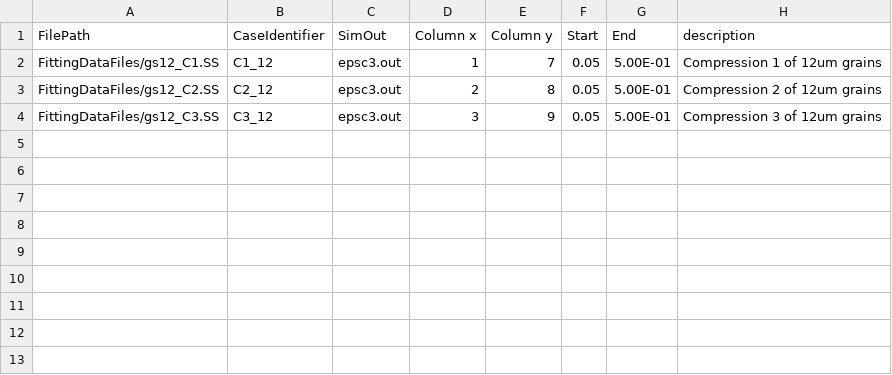
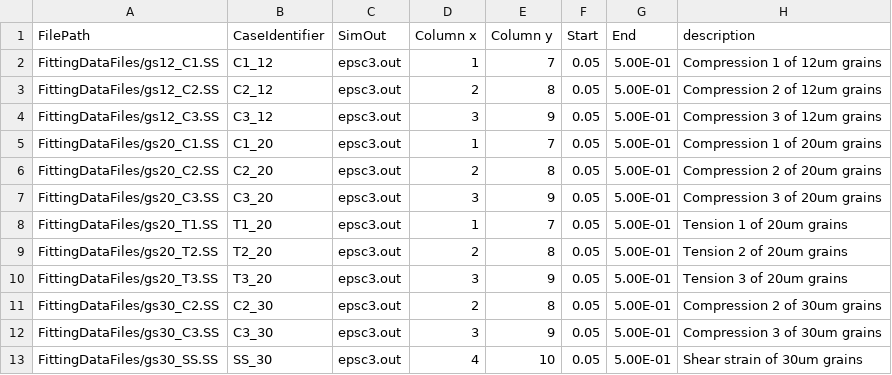
Before and after one commit to djm87/CP-Fit, a CSV file: GAFit/Inp_WhatToFit.csv, drawn as a sheet; the diff names each change by its address in the sheet, - before the commit and + after, or states it on an @@ line.

```diff
--- a/GAFit/Inp_WhatToFit.csv
+++ b/GAFit/Inp_WhatToFit.csv
+row 5: FittingDataFiles/gs20_C1.SS | C1_20 | epsc3.out | 1 | 7 | 0.05 | 5.00E-01 | Compression 1 of 20um grains
+row 6: FittingDataFiles/gs20_C2.SS | C2_20 | epsc3.out | 2 | 8 | 0.05 | 5.00E-01 | Compression 2 of 20um grains
+row 7: FittingDataFiles/gs20_C3.SS | C3_20 | epsc3.out | 3 | 9 | 0.05 | 5.00E-01 | Compression 3 of 20um grains
+row 8: FittingDataFiles/gs20_T1.SS | T1_20 | epsc3.out | 1 | 7 | 0.05 | 5.00E-01 | Tension 1 of 20um grains
+row 9: FittingDataFiles/gs20_T2.SS | T2_20 | epsc3.out | 2 | 8 | 0.05 | 5.00E-01 | Tension 2 of 20um grains
+row 10: FittingDataFiles/gs20_T3.SS | T3_20 | epsc3.out | 3 | 9 | 0.05 | 5.00E-01 | Tension 3 of 20um grains
+row 11: FittingDataFiles/gs30_C2.SS | C2_30 | epsc3.out | 2 | 8 | 0.05 | 5.00E-01 | Compression 2 of 30um grains
+row 12: FittingDataFiles/gs30_C3.SS | C3_30 | epsc3.out | 3 | 9 | 0.05 | 5.00E-01 | Compression 3 of 30um grains
+row 13: FittingDataFiles/gs30_SS.SS | SS_30 | epsc3.out | 4 | 10 | 0.05 | 5.00E-01 | Shear strain of 30um grains
```
Also changed, not shown: 41 other files.
